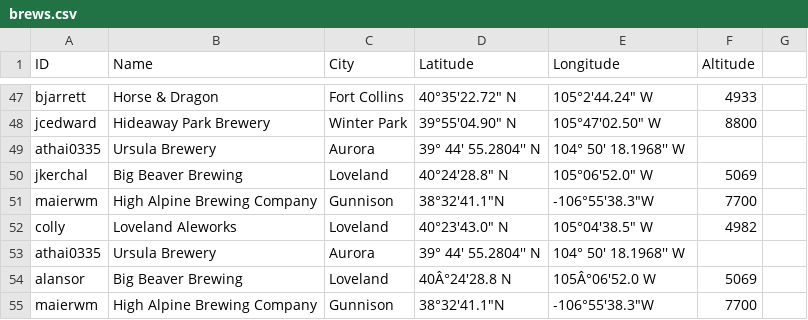
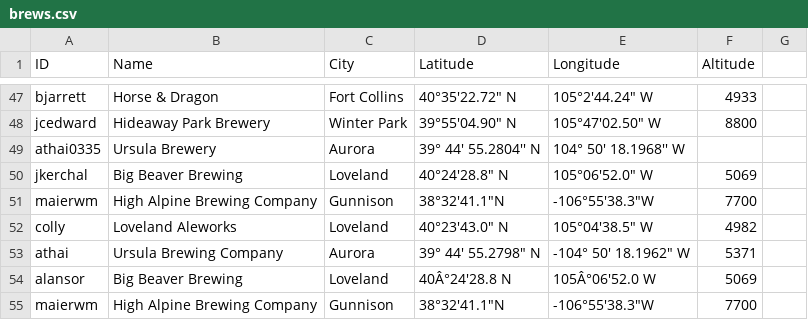
Before and after one commit to csu2017sp314/class, a CSV file: brews.csv, drawn as a sheet; only a part is shown, gaps mark what is left out.

Commit message:
Update brews.csv

```diff
--- a/brews.csv
+++ b/brews.csv
@@ -52,3 +52,3 @@ maierwm, High Alpine Brewing Company, Gunnison, 38°32'41.1"N, -106°55'38.3"W,
 colly,Loveland Aleworks,Loveland,40°23'43.0" N,105°04'38.5" W,4982
-athai0335, Ursula Brewery, Aurora, 39° 44' 55.2804'' N,104° 50' 18.1968'' W,
+athai,Ursula Brewing Company,Aurora,39° 44' 55.2798" N,-104° 50' 18.1962" W,5371
 alansor, Big Beaver Brewing, Loveland, 40Â°24'28.8 N, 105Â°06'52.0 W,5069
```
